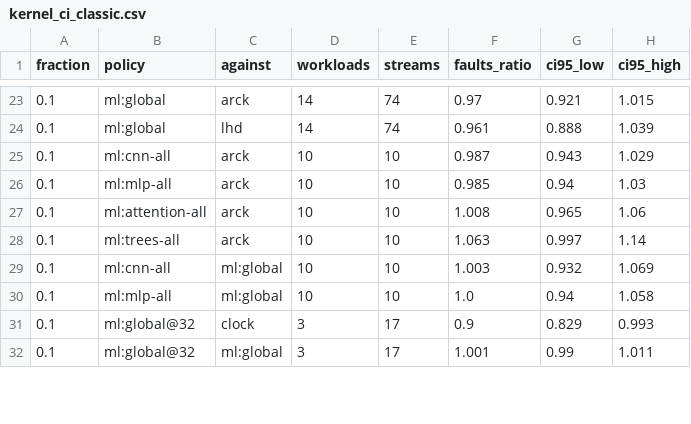
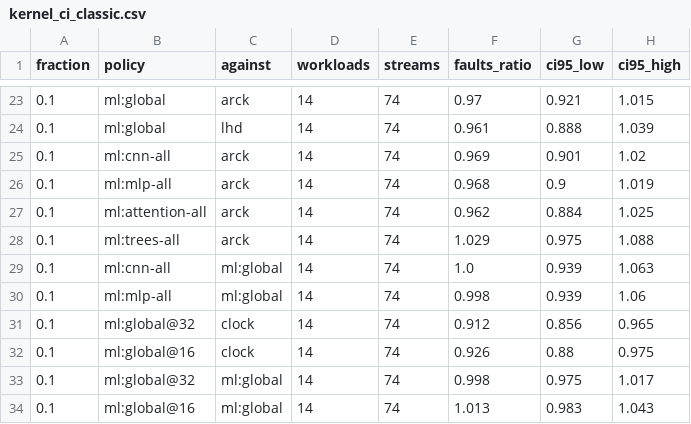
Before and after one commit to AU5TRA/xv6-riscv, a CSV file: report/results2/kernel_ci_classic.csv, drawn as a sheet; only a part is shown, gaps mark what is left out; the diff covers the shown part only.

```diff
--- a/report/results2/kernel_ci_classic.csv
+++ b/report/results2/kernel_ci_classic.csv
@@ -24,9 +24,11 @@ fraction,policy,against,workloads,streams,faults_ratio,ci95_low,ci95_high
 0.1,ml:global,lhd,14,74,0.961,0.888,1.039
-0.1,ml:cnn-all,arck,10,10,0.987,0.943,1.029
-0.1,ml:mlp-all,arck,10,10,0.985,0.94,1.03
-0.1,ml:attention-all,arck,10,10,1.008,0.965,1.06
-0.1,ml:trees-all,arck,10,10,1.063,0.997,1.14
-0.1,ml:cnn-all,ml:global,10,10,1.003,0.932,1.069
-0.1,ml:mlp-all,ml:global,10,10,1.0,0.94,1.058
-0.1,ml:global@32,clock,3,17,0.9,0.829,0.993
-0.1,ml:global@32,ml:global,3,17,1.001,0.99,1.011
+0.1,ml:cnn-all,arck,14,74,0.969,0.901,1.02
+0.1,ml:mlp-all,arck,14,74,0.968,0.9,1.019
+0.1,ml:attention-all,arck,14,74,0.962,0.884,1.025
+0.1,ml:trees-all,arck,14,74,1.029,0.975,1.088
+0.1,ml:cnn-all,ml:global,14,74,1.0,0.939,1.063
+0.1,ml:mlp-all,ml:global,14,74,0.998,0.939,1.06
+0.1,ml:global@32,clock,14,74,0.912,0.856,0.965
+0.1,ml:global@16,clock,14,74,0.926,0.88,0.975
+0.1,ml:global@32,ml:global,14,74,0.998,0.975,1.017
+0.1,ml:global@16,ml:global,14,74,1.013,0.983,1.043
```
Also changed, not shown: 53 edited cells elsewhere in this file, report/results2/kernel_ci_writes.csv, report/results2/tradeoff.csv, 15 other files.
